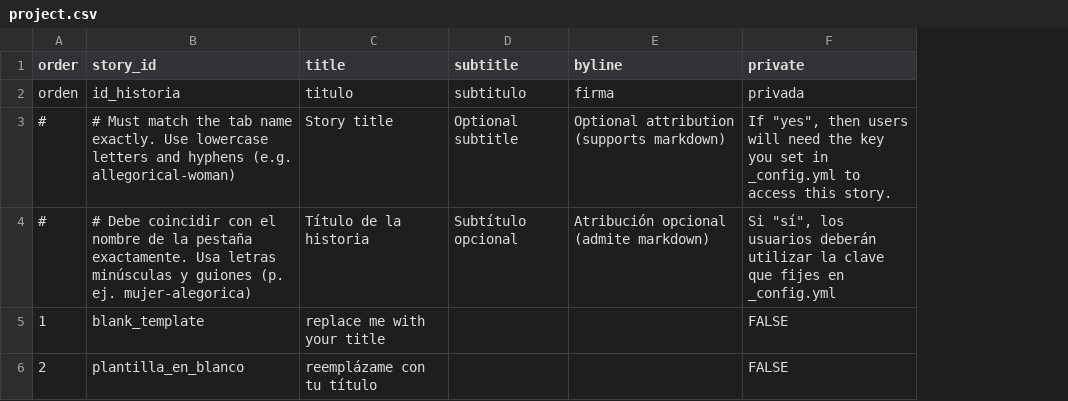
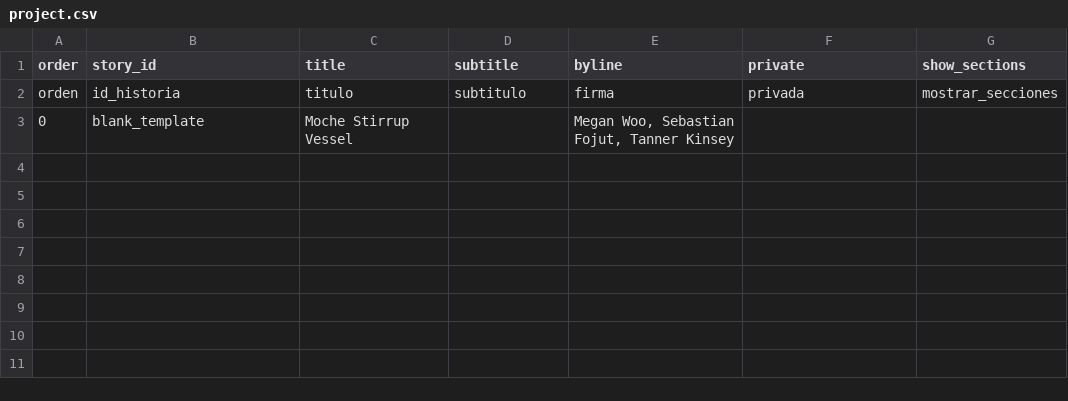
Before and after one commit to meganwoo/arthi130d-project, a CSV file: telar-content/spreadsheets/project.csv, drawn as a sheet; removed rows and columns are numbered as before the commit, all else as after; the diff names each change by its address in the sheet, - before the commit and + after, or states it on an @@ line.

```diff
--- a/telar-content/spreadsheets/project.csv
+++ b/telar-content/spreadsheets/project.csv
+column G (show_sections), row 2: mostrar_secciones
-row 3: # | # Must match the tab name exactly. Use lowercase letters and hyphens (e.g. allegorical-woman) | Story title | Optional subtitle | Optional attribution (supports markdown) | If "yes", then users will need the key you set in _config.yml to access this story.
-row 4: # | # Debe coincidir con el nombre de la pestaña exactamente. Usa letras minúsculas y guiones (p. ej. mujer-alegorica) | Título de la historia | Subtítulo opcional | Atribución opcional (admite markdown) | Si "sí", los usuarios deberán utilizar la clave que fijes en _config.yml
-A3 (order): 1
+A3 (order): 0
-C3 (title): replace me with your title
+C3 (title): Moche Stirrup Vessel
-E3 (byline): (empty)
+E3 (byline): Megan Woo, Sebastian Fojut, Tanner Kinsey
-F3 (private): FALSE
+F3 (private): (empty)
-row 6: 2 | plantilla_en_blanco | reemplázame con tu título |  |  | FALSE
```
Also changed, not shown: telar-content/spreadsheets/blank_template.csv, telar-content/spreadsheets/objects.csv, 9 other files.
